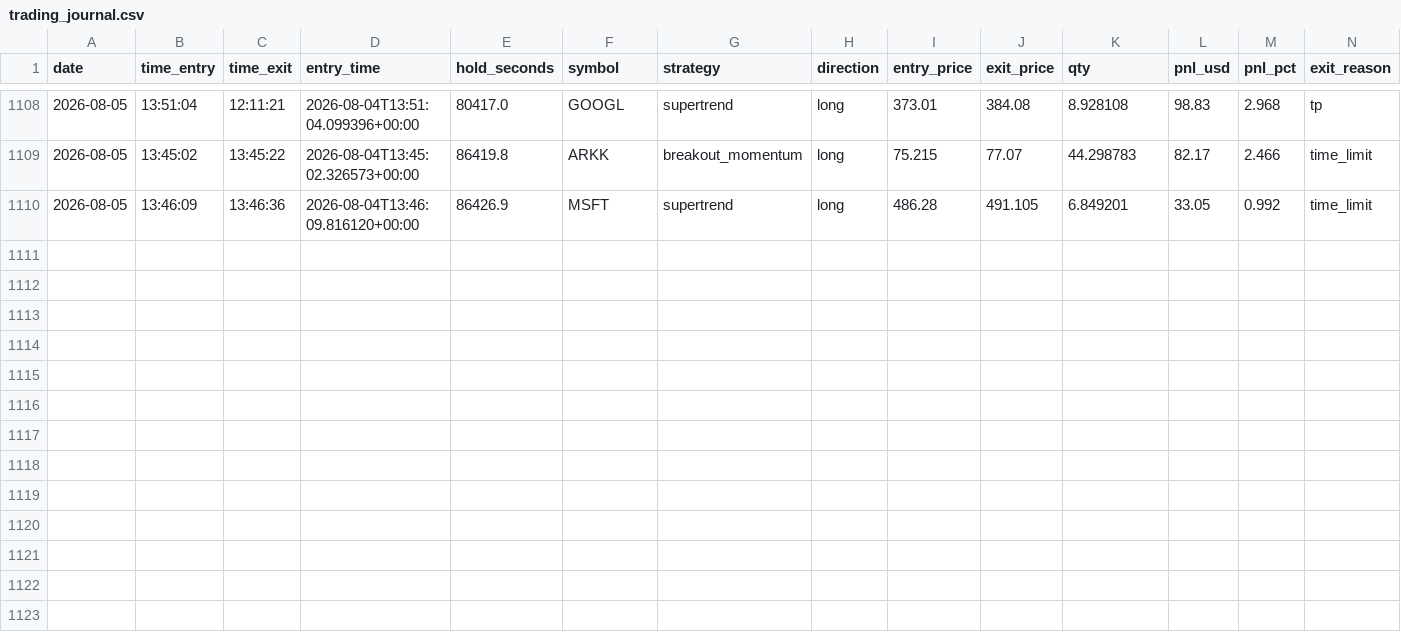
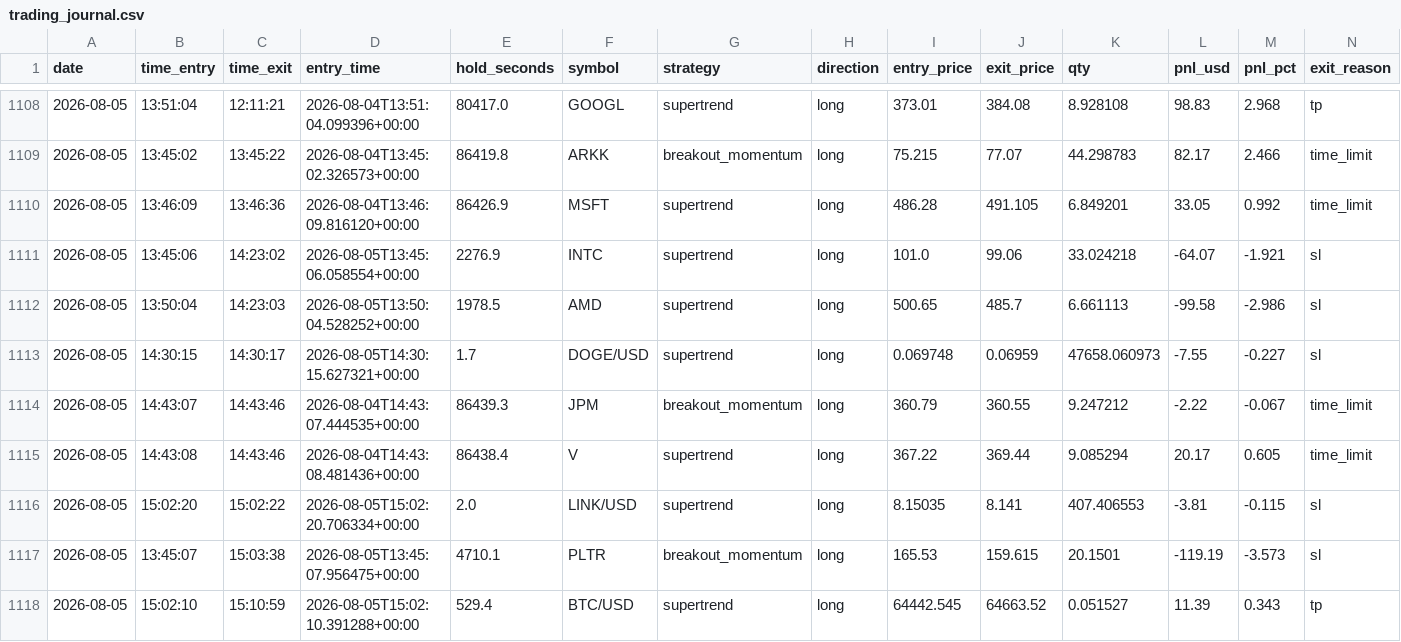
Before and after one commit to fs1911/TradingBot, a CSV file: logs/trading_journal.csv, drawn as a sheet; only a part is shown, gaps mark what is left out; rows hold the shown columns only; the diff names each change by its address in the sheet, - before the commit and + after, or states it on an @@ line.

Commit message:
Auto-sync trading journal 2026-08-05

```diff
--- a/logs/trading_journal.csv
+++ b/logs/trading_journal.csv
+row 1111: 2026-08-05 | 13:45:06 | 14:23:02 | 2026-08-05T13:45:06.058554+00:00 | 2276.9 | INTC | supertrend | long | 101.0 | 99.06 | 33.024218 | -64.07 | -1.921 | sl
+row 1112: 2026-08-05 | 13:50:04 | 14:23:03 | 2026-08-05T13:50:04.528252+00:00 | 1978.5 | AMD | supertrend | long | 500.65 | 485.7 | 6.661113 | -99.58 | -2.986 | sl
+row 1113: 2026-08-05 | 14:30:15 | 14:30:17 | 2026-08-05T14:30:15.627321+00:00 | 1.7 | DOGE/USD | supertrend | long | 0.069748 | 0.06959 | 47658.060973 | -7.55 | -0.227 | sl
+row 1114: 2026-08-05 | 14:43:07 | 14:43:46 | 2026-08-04T14:43:07.444535+00:00 | 86439.3 | JPM | breakout_momentum | long | 360.79 | 360.55 | 9.247212 | -2.22 | -0.067 | time_limit
+row 1115: 2026-08-05 | 14:43:08 | 14:43:46 | 2026-08-04T14:43:08.481436+00:00 | 86438.4 | V | supertrend | long | 367.22 | 369.44 | 9.085294 | 20.17 | 0.605 | time_limit
+row 1116: 2026-08-05 | 15:02:20 | 15:02:22 | 2026-08-05T15:02:20.706334+00:00 | 2.0 | LINK/USD | supertrend | long | 8.15035 | 8.141 | 407.406553 | -3.81 | -0.115 | sl
+row 1117: 2026-08-05 | 13:45:07 | 15:03:38 | 2026-08-05T13:45:07.956475+00:00 | 4710.1 | PLTR | breakout_momentum | long | 165.53 | 159.615 | 20.1501 | -119.19 | -3.573 | sl
+row 1118: 2026-08-05 | 15:02:10 | 15:10:59 | 2026-08-05T15:02:10.391288+00:00 | 529.4 | BTC/USD | supertrend | long | 64442.545 | 64663.52 | 0.051527 | 11.39 | 0.343 | tp
```
